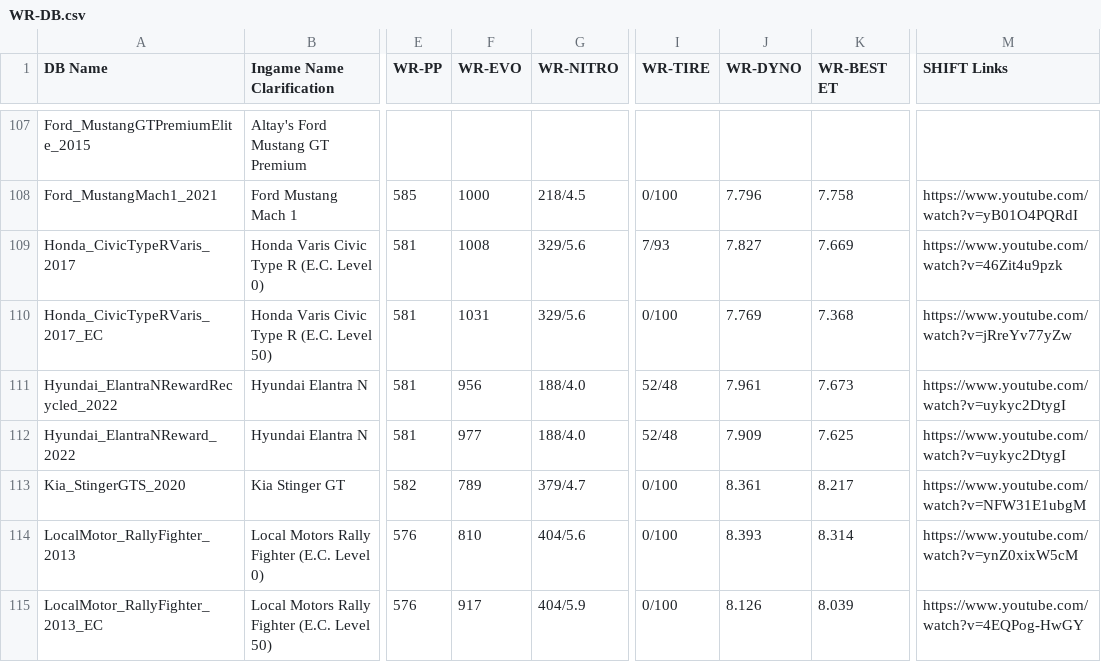
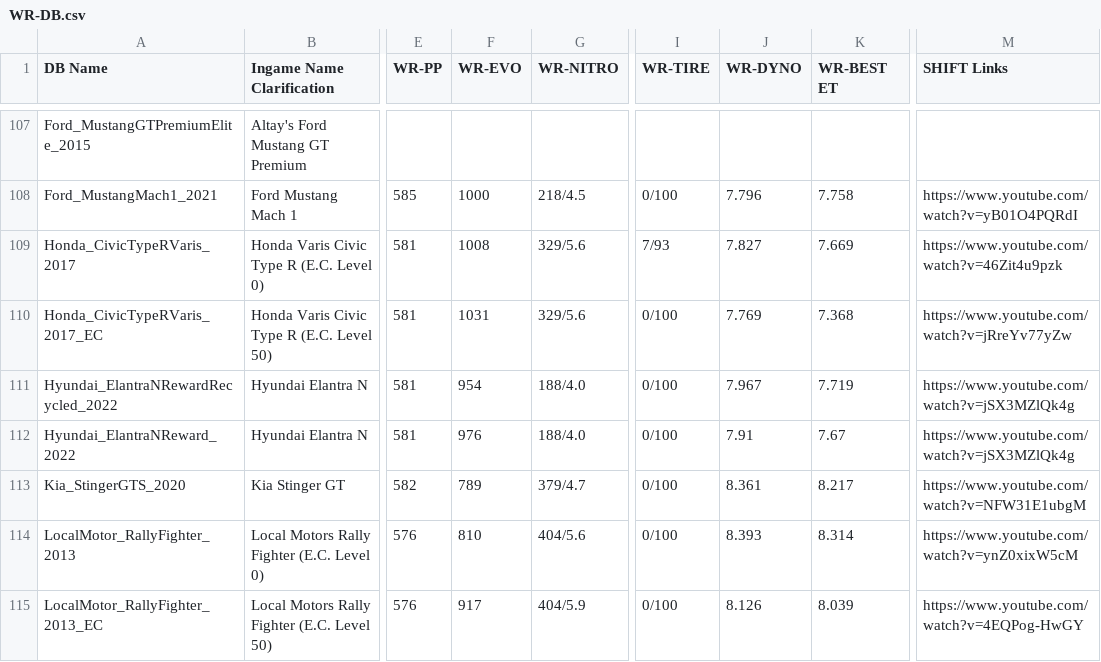
Before and after one commit to Nitro4CSR/CSR2WorldRecordsDB, a CSV file: WR-DB.csv, drawn as a sheet; only a part is shown, gaps mark what is left out; the diff names each change by its address in the sheet, - before the commit and + after, or states it on an @@ line.

Commit message:
Update WR-DB.csv

```diff
--- a/WR-DB.csv
+++ b/WR-DB.csv
-F111 (WR-EVO): 956
+F111 (WR-EVO): 954
-I111:I112 (WR-TIRE): 52/48
+I111:I112 (WR-TIRE): 0/100
-J111 (WR-DYNO): 7.961
+J111 (WR-DYNO): 7.967
-K111 (WR-BEST ET): 7.673
+K111 (WR-BEST ET): 7.719
-M111:M112 (SHIFT Links): https://www.youtube.com/watch?v=uykyc2DtygI
+M111:M112 (SHIFT Links): https://www.youtube.com/watch?v=jSX3MZlQk4g
-F112 (WR-EVO): 977
+F112 (WR-EVO): 976
-J112 (WR-DYNO): 7.909
+J112 (WR-DYNO): 7.91
-K112 (WR-BEST ET): 7.625
+K112 (WR-BEST ET): 7.67
```
